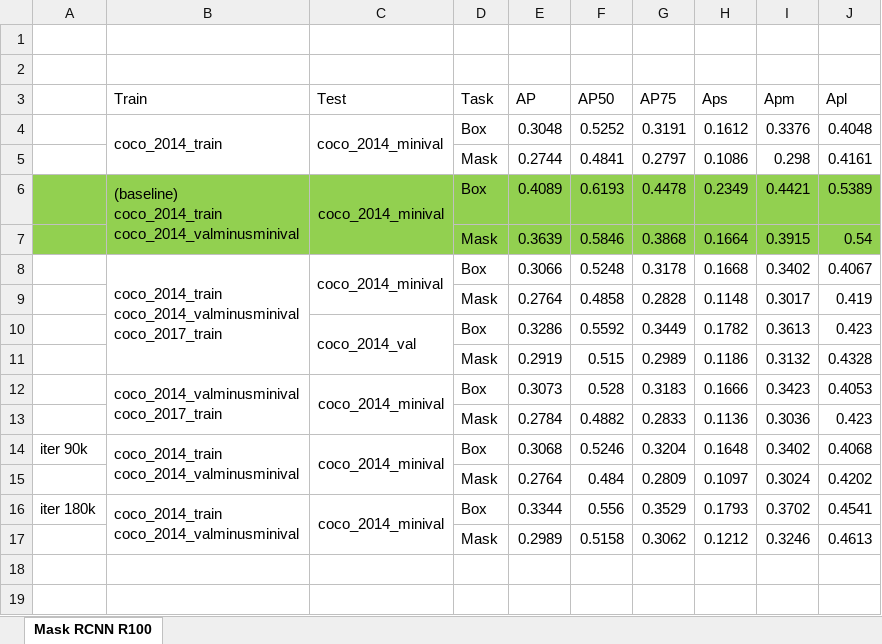
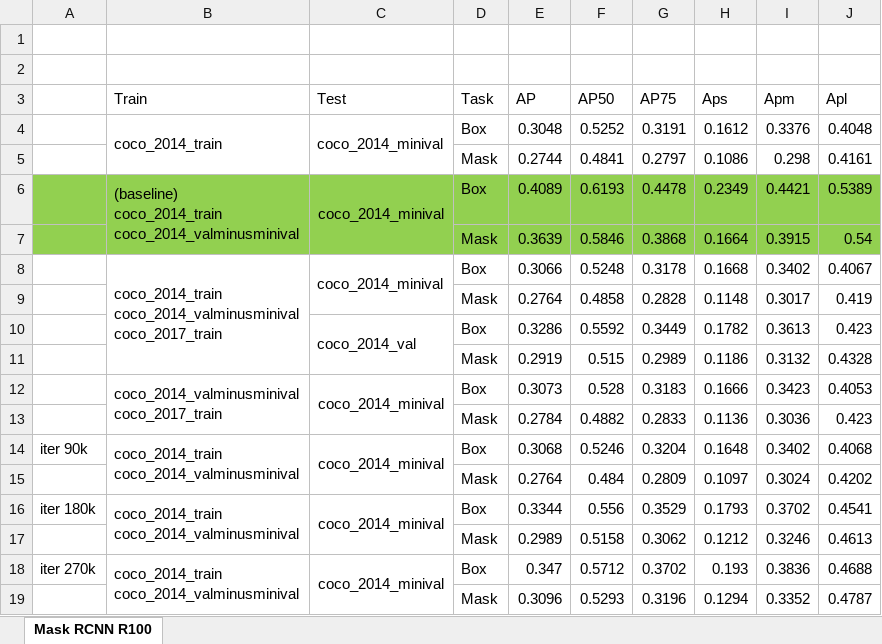
Before and after one commit to wattanapong/detectron, an Excel workbook: Result.xlsx, sheet Mask RCNN R100, drawn as a sheet; values as stored, in another font and other column widths than the file's, no borders; ↵ is a line break in a cell; the diff names each change by its address in the sheet, - before the commit and + after, or states it on an @@ line.

Commit message:
update result.xlsx iteration 270k

```diff
--- a/Result.xlsx (sheet Mask RCNN R100)
+++ b/Result.xlsx (sheet Mask RCNN R100)
+row 18: iter 270k | coco_2014_train ↵ coco_2014_valminusminival | coco_2014_minival | Box | 0.347 | 0.5712 | 0.3702 | 0.193 | 0.3836 | 0.4688
+row 19:  |  |  | Mask | 0.3096 | 0.5293 | 0.3196 | 0.1294 | 0.3352 | 0.4787
```
Also changed, not shown: 2 other files.
